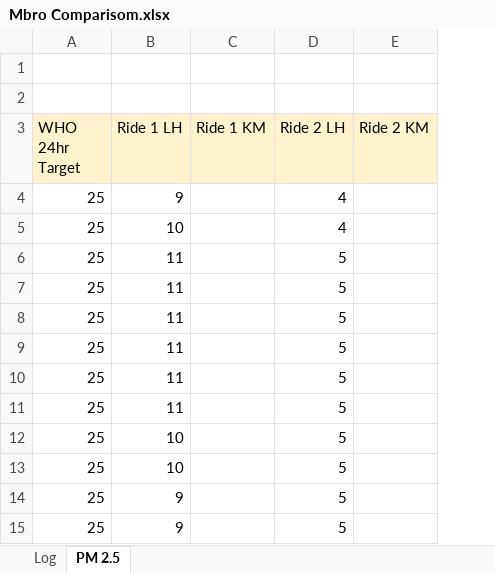
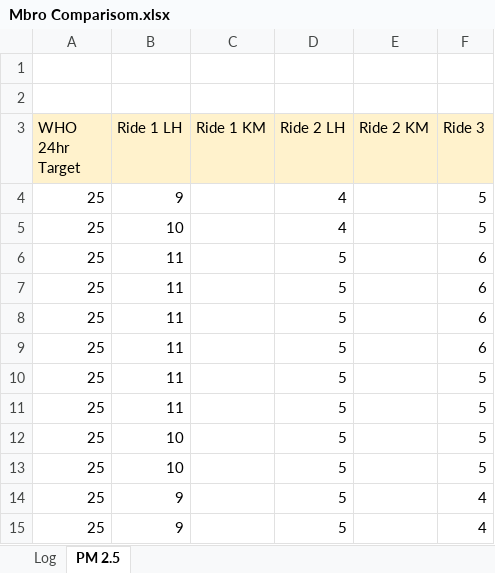
Before and after one commit to bicrophonics/enviro-bike, an Excel workbook: Ride Data/Mbro Comparisom.xlsx, sheet PM 2.5, drawn as a sheet; only a part is shown; values as stored, in another font and other column widths than the file's, no borders; charts and pictures not drawn; the diff names each change by its address in the sheet, - before the commit and + after, or states it on an @@ line.

```diff
--- a/Ride Data/Mbro Comparisom.xlsx (sheet PM 2.5)
+++ b/Ride Data/Mbro Comparisom.xlsx (sheet PM 2.5)
+column F (Ride 3), rows 4-15: 5 | 5 | 6 | 6 | 6 | 6 | 5 | 5 | 5 | 5 | 4 | 4
```
Also changed, not shown: sheet Log, Ride Data/._Mbro Comparisom.xlsx, Ride Data/._~$Mbro Comparisom.xlsx, 6 other files.
